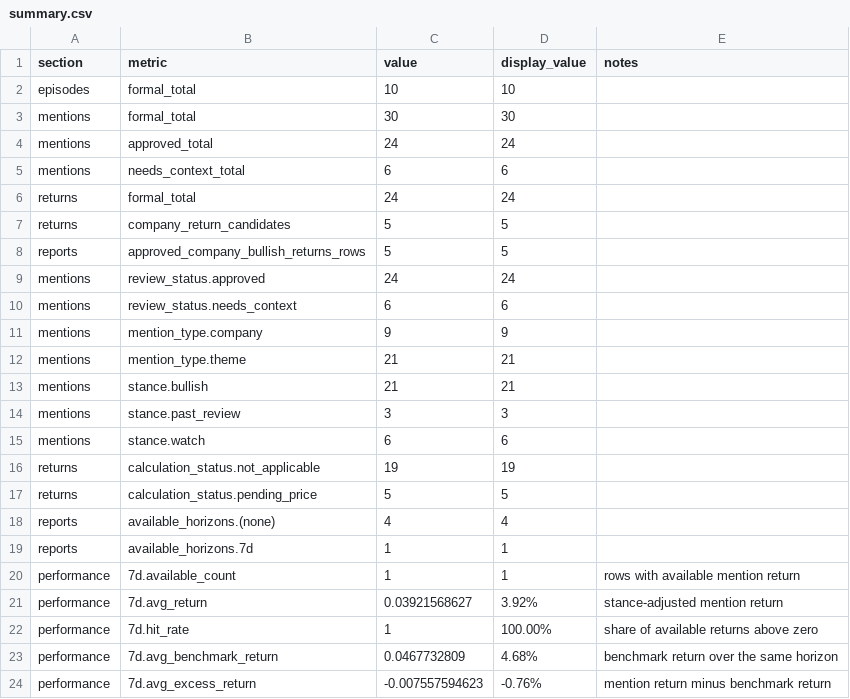
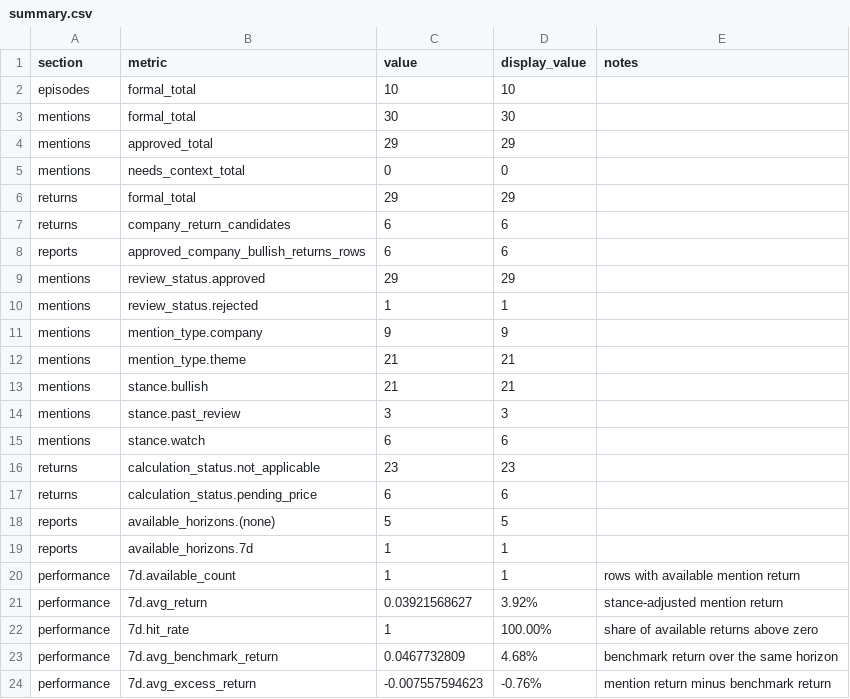
Before and after one commit to ChingYa0415/gooaye-tracker, a CSV file: reports/summary.csv, drawn as a sheet; only a part is shown.

```diff
--- a/reports/summary.csv
+++ b/reports/summary.csv
@@ -3,9 +3,9 @@ episodes,formal_total,10,10,
 mentions,formal_total,30,30,
-mentions,approved_total,24,24,
-mentions,needs_context_total,6,6,
-returns,formal_total,24,24,
-returns,company_return_candidates,5,5,
-reports,approved_company_bullish_returns_rows,5,5,
-mentions,review_status.approved,24,24,
-mentions,review_status.needs_context,6,6,
+mentions,approved_total,29,29,
+mentions,needs_context_total,0,0,
+returns,formal_total,29,29,
+returns,company_return_candidates,6,6,
+reports,approved_company_bullish_returns_rows,6,6,
+mentions,review_status.approved,29,29,
+mentions,review_status.rejected,1,1,
 mentions,mention_type.company,9,9,
@@ -15,5 +15,5 @@ mentions,stance.past_review,3,3,
 mentions,stance.watch,6,6,
-returns,calculation_status.not_applicable,19,19,
-returns,calculation_status.pending_price,5,5,
-reports,available_horizons.(none),4,4,
+returns,calculation_status.not_applicable,23,23,
+returns,calculation_status.pending_price,6,6,
+reports,available_horizons.(none),5,5,
 reports,available_horizons.7d,1,1,
```
Also changed, not shown: data/prices/NVDA.csv, data/processed/mention_returns.csv, 7 other files.
